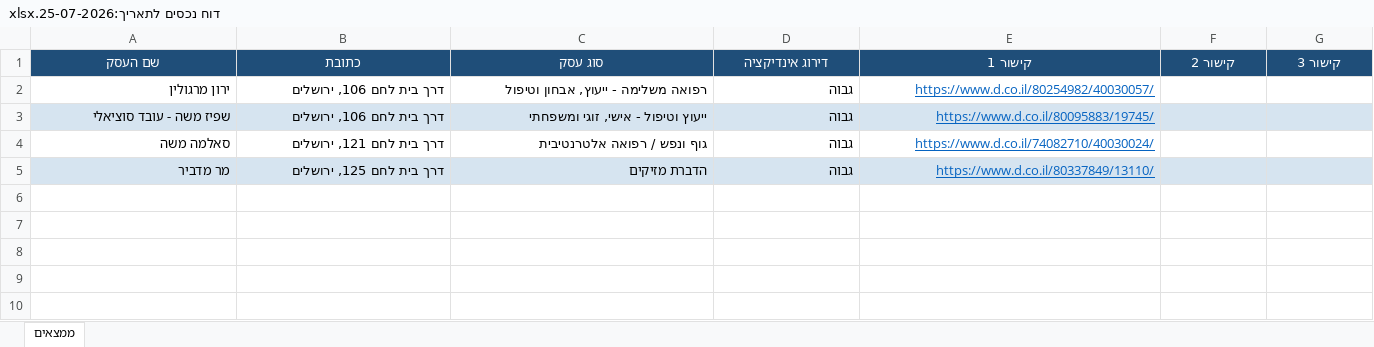
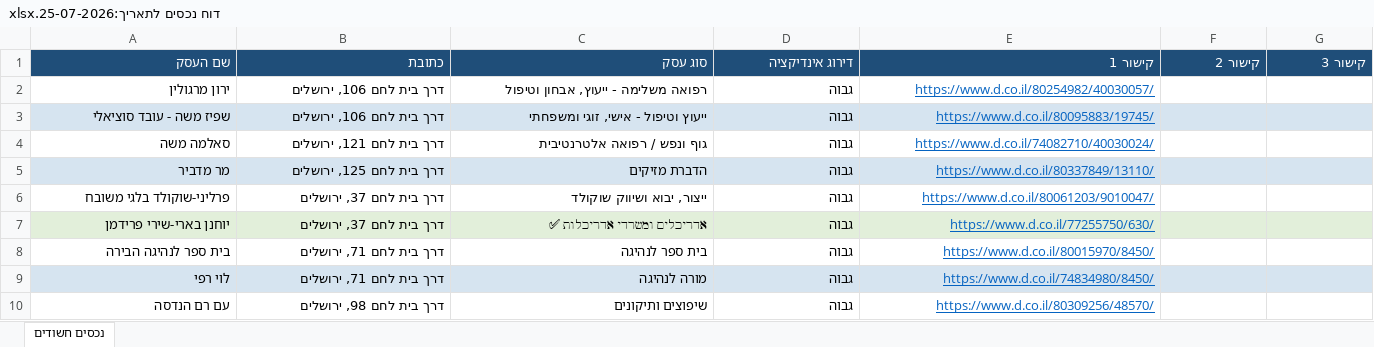
Before and after one commit to urbandetective007/Final_Project, an Excel workbook: excel outputs/דוח נכסים לתאריך:25-07-2026.xlsx, sheet נכסים חשודים, drawn as a sheet; values as stored, in another font and other column widths than the file's, no borders; the diff names each change by its address in the sheet, - before the commit and + after, or states it on an @@ line.

Commit message:
Update index: 5997 → 6035 [scan complete - 5 new businesses found]
Scanned דרך בית לחם 135 through 98 (indices 5997-6034).
Found 5 new businesses:
- פרליני-שוקולד בלגי משובח (37)
- יוחנן בארי-שירי פרידמן / אדריכלות (37)
- בית ספר לנהיגה הבירה (71)
- לוי רפי / מורה לנהיגה (71)
- עם רם הנדסה / שיפוצים (98)

```diff
--- a/excel outputs/דוח נכסים לתאריך:25-07-2026.xlsx (sheet נכסים חשודים)
+++ b/excel outputs/דוח נכסים לתאריך:25-07-2026.xlsx (sheet נכסים חשודים)
-sheet tab: ממצאים
+sheet tab: נכסים חשודים
-A1:G1 alignment: center
+A1:G1 alignment: right
+row 6: פרליני-שוקולד בלגי משובח | דרך בית לחם 37, ירושלים | ייצור, יבוא ושיווק שוקולד | גבוה | https://www.d.co.il/80061203/9010047/
+row 7: יוחנן בארי-שירי פרידמן | דרך בית לחם 37, ירושלים | אדריכלים ומשרדי אדריכלות ✅ | גבוה | https://www.d.co.il/77255750/630/
+row 8: בית ספר לנהיגה הבירה | דרך בית לחם 71, ירושלים | בית ספר לנהיגה | גבוה | https://www.d.co.il/80015970/8450/
+row 9: לוי רפי | דרך בית לחם 71, ירושלים | מורה לנהיגה | גבוה | https://www.d.co.il/74834980/8450/
+row 10: עם רם הנדסה | דרך בית לחם 98, ירושלים | שיפוצים ותיקונים | גבוה | https://www.d.co.il/80309256/48570/
```
Also changed, not shown: 1 other file.
